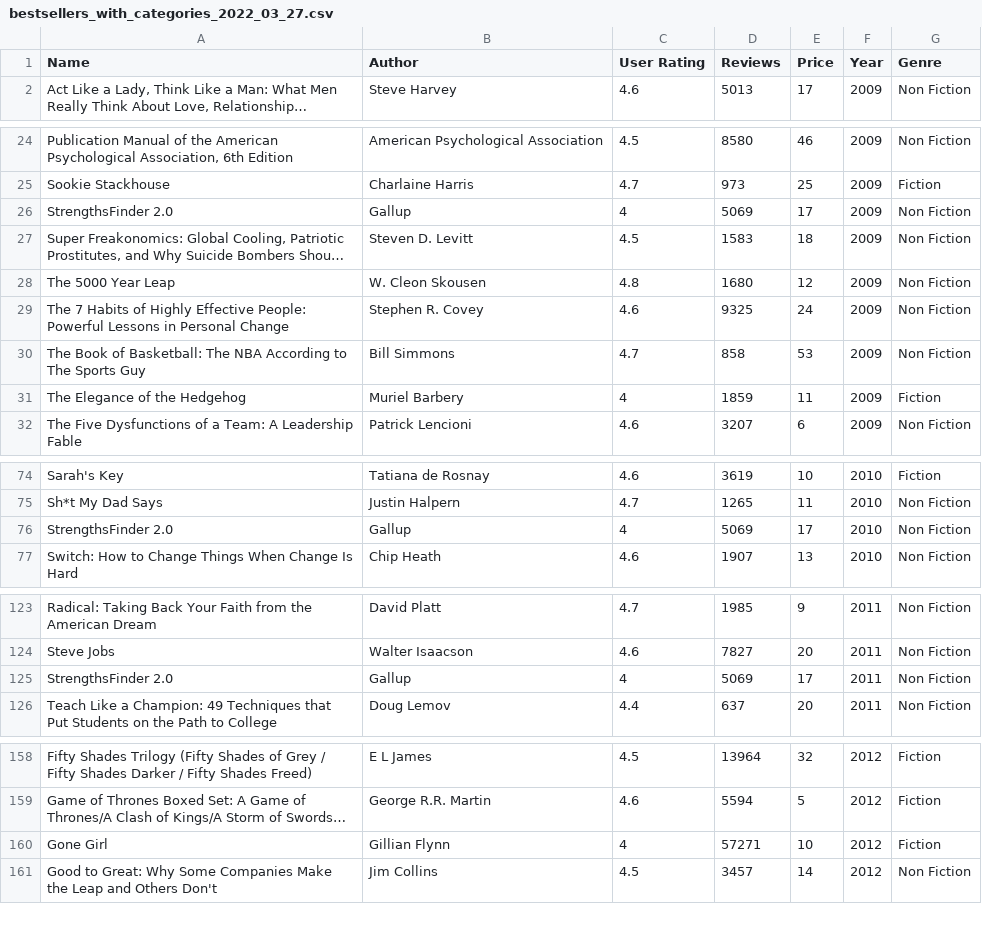
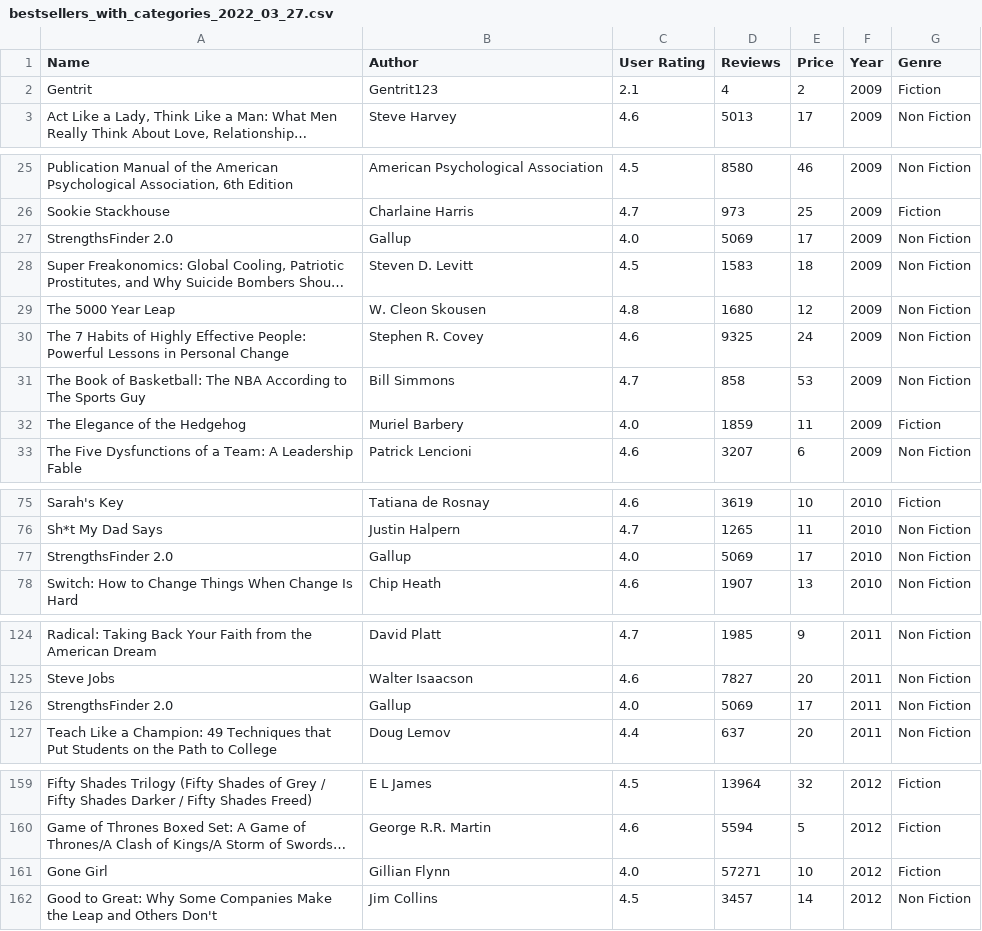
Before and after one commit to Gentrit14/python17, a CSV file: moduli2/bestsellers_with_categories_2022_03_27.csv, drawn as a sheet; only a part is shown, gaps mark what is left out; long unchanged cells end in …; addresses are those after the commit; the diff covers the shown part only; the diff names each change by its address in the sheet, - before the commit and + after, or states it on an @@ line.

```diff
--- a/moduli2/bestsellers_with_categories_2022_03_27.csv
+++ b/moduli2/bestsellers_with_categories_2022_03_27.csv
+row 2: Gentrit | Gentrit123 | 2.1 | 4 | 2 | 2009 | Fiction
-C27 (User Rating): 4
+C27 (User Rating): 4.0
-C32 (User Rating): 4
+C32 (User Rating): 4.0
-C77 (User Rating): 4
+C77 (User Rating): 4.0
-C126 (User Rating): 4
+C126 (User Rating): 4.0
-C161 (User Rating): 4
+C161 (User Rating): 4.0
```
Also changed, not shown: 10 edited cells elsewhere in this file, 1 other file.
